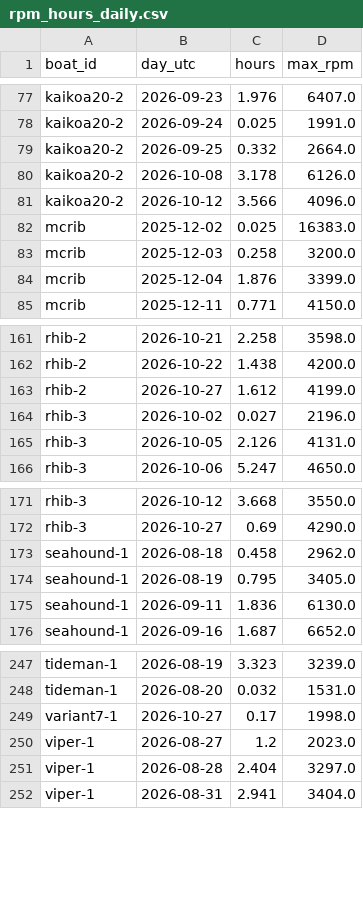
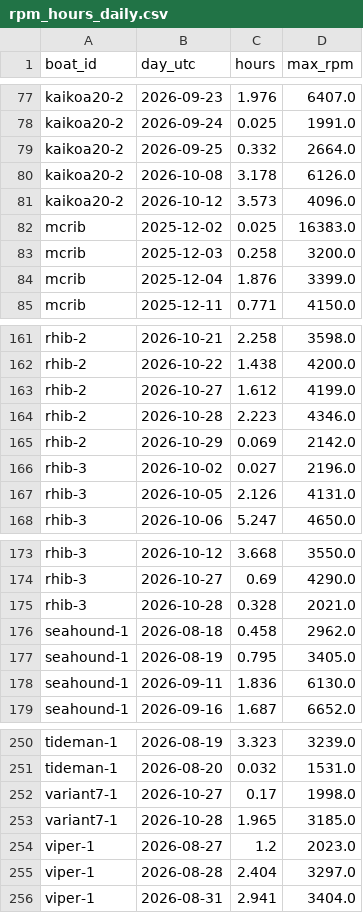
Before and after one commit to BillJavanainen/RPMReport, a CSV file: rpm_hours_daily.csv, drawn as a sheet; only a part is shown, gaps mark what is left out.

Commit message:
chore: update RPM hours report

```diff
--- a/rpm_hours_daily.csv
+++ b/rpm_hours_daily.csv
@@ -80,3 +80,3 @@ kaikoa20-2,2026-09-25,0.332,2664.0
 kaikoa20-2,2026-10-08,3.178,6126.0
-kaikoa20-2,2026-10-12,3.566,4096.0
+kaikoa20-2,2026-10-12,3.573,4096.0
 mcrib,2025-12-02,0.025,16383.0
@@ -163,2 +163,4 @@ rhib-2,2026-10-22,1.438,4200.0
 rhib-2,2026-10-27,1.612,4199.0
+rhib-2,2026-10-28,2.223,4346.0
+rhib-2,2026-10-29,0.069,2142.0
 rhib-3,2026-10-02,0.027,2196.0
@@ -172,2 +174,3 @@ rhib-3,2026-10-12,3.668,3550.0
 rhib-3,2026-10-27,0.69,4290.0
+rhib-3,2026-10-28,0.328,2021.0
 seahound-1,2026-08-18,0.458,2962.0
@@ -249,2 +252,3 @@ tideman-1,2026-08-20,0.032,1531.0
 variant7-1,2026-10-27,0.17,1998.0
+variant7-1,2026-10-28,1.965,3185.0
 viper-1,2026-08-27,1.2,2023.0
```
